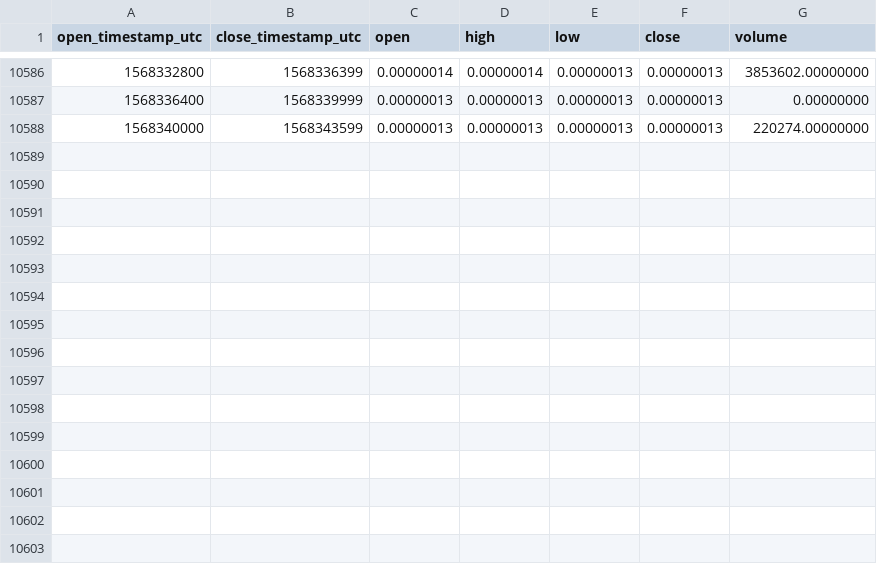
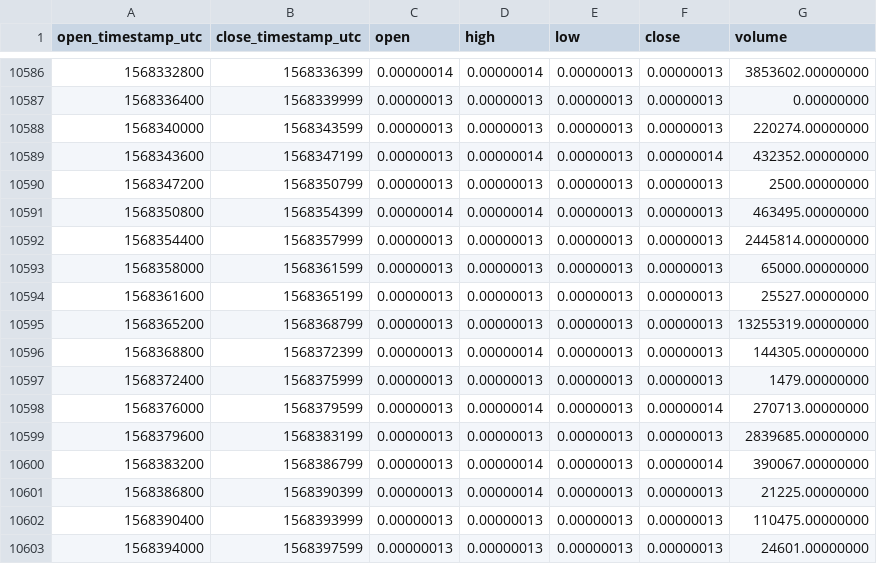
Before and after one commit to cryptobigbro/binance-KEYBTC, a CSV file: binance-KEYBTC-1h.csv, drawn as a sheet; only a part is shown, gaps mark what is left out; the diff names each change by its address in the sheet, - before the commit and + after, or states it on an @@ line.

Commit message:
Update OHLCV data.

```diff
--- a/binance-KEYBTC-1h.csv
+++ b/binance-KEYBTC-1h.csv
+row 10589: 1568343600 | 1568347199 | 0.00000013 | 0.00000014 | 0.00000013 | 0.00000014 | 432352.00000000
+row 10590: 1568347200 | 1568350799 | 0.00000013 | 0.00000013 | 0.00000013 | 0.00000013 | 2500.00000000
+row 10591: 1568350800 | 1568354399 | 0.00000014 | 0.00000014 | 0.00000013 | 0.00000013 | 463495.00000000
+row 10592: 1568354400 | 1568357999 | 0.00000013 | 0.00000013 | 0.00000013 | 0.00000013 | 2445814.00000000
+row 10593: 1568358000 | 1568361599 | 0.00000013 | 0.00000013 | 0.00000013 | 0.00000013 | 65000.00000000
+row 10594: 1568361600 | 1568365199 | 0.00000013 | 0.00000013 | 0.00000013 | 0.00000013 | 25527.00000000
+row 10595: 1568365200 | 1568368799 | 0.00000013 | 0.00000013 | 0.00000013 | 0.00000013 | 13255319.00000000
+row 10596: 1568368800 | 1568372399 | 0.00000013 | 0.00000014 | 0.00000013 | 0.00000013 | 144305.00000000
+row 10597: 1568372400 | 1568375999 | 0.00000013 | 0.00000013 | 0.00000013 | 0.00000013 | 1479.00000000
+row 10598: 1568376000 | 1568379599 | 0.00000013 | 0.00000014 | 0.00000013 | 0.00000014 | 270713.00000000
+row 10599: 1568379600 | 1568383199 | 0.00000013 | 0.00000013 | 0.00000013 | 0.00000013 | 2839685.00000000
+row 10600: 1568383200 | 1568386799 | 0.00000013 | 0.00000014 | 0.00000013 | 0.00000014 | 390067.00000000
+row 10601: 1568386800 | 1568390399 | 0.00000013 | 0.00000014 | 0.00000013 | 0.00000013 | 21225.00000000
+row 10602: 1568390400 | 1568393999 | 0.00000013 | 0.00000013 | 0.00000013 | 0.00000013 | 110475.00000000
+row 10603: 1568394000 | 1568397599 | 0.00000013 | 0.00000013 | 0.00000013 | 0.00000013 | 24601.00000000
```
